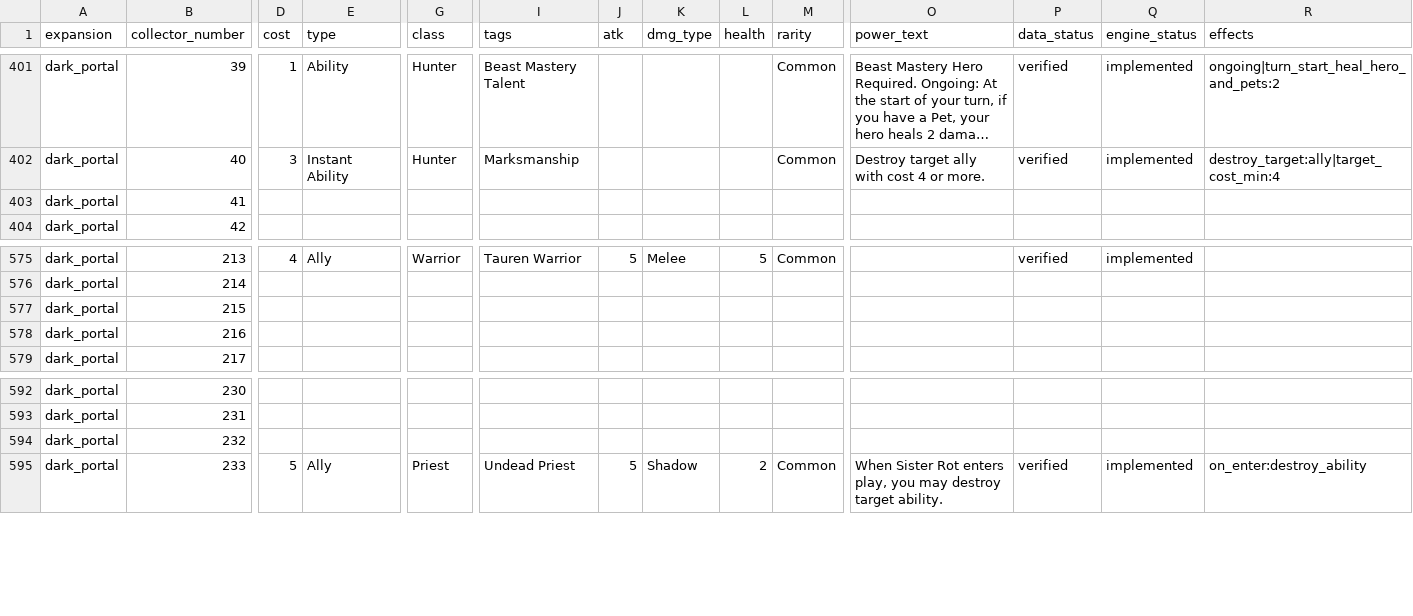
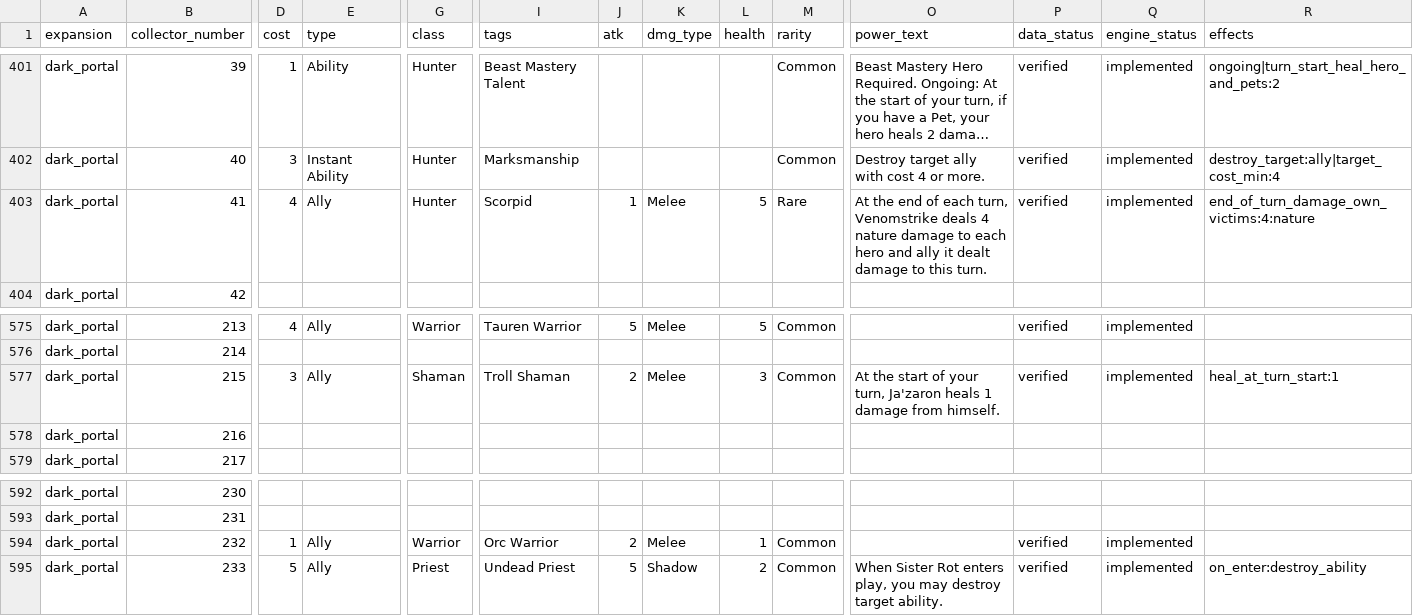
Before and after one commit to remariano138/wowtcg-godot, a CSV file: data/cards.csv, drawn as a sheet; only a part is shown, gaps mark what is left out; long unchanged cells end in …; the diff covers the shown part only; the diff names each change by its address in the sheet, - before the commit and + after, or states it on an @@ line.

Commit message:
Venomstrike

```diff
--- a/data/cards.csv
+++ b/data/cards.csv
-D403 (cost): (empty)
+D403 (cost): 4
-E403 (type): (empty)
+E403 (type): Ally
-G403 (class): (empty)
+G403 (class): Hunter
-I403 (tags): (empty)
+I403 (tags): Scorpid
-J403 (atk): (empty)
+J403 (atk): 1
-K403 (dmg_type): (empty)
+K403 (dmg_type): Melee
-L403 (health): (empty)
+L403 (health): 5
-M403 (rarity): (empty)
+M403 (rarity): Rare
-O403 (power_text): (empty)
+O403 (power_text): At the end of each turn, Venomstrike deals 4 nature damage to each hero and ally it dealt damage to this turn.
-P403 (data_status): (empty)
+P403 (data_status): verified
-Q403 (engine_status): (empty)
+Q403 (engine_status): implemented
-R403 (effects): (empty)
+R403 (effects): end_of_turn_damage_own_victims:4:nature
-D577 (cost): (empty)
+D577 (cost): 3
-E577 (type): (empty)
+E577 (type): Ally
-G577 (class): (empty)
+G577 (class): Shaman
-I577 (tags): (empty)
+I577 (tags): Troll Shaman
-J577 (atk): (empty)
+J577 (atk): 2
-K577 (dmg_type): (empty)
+K577 (dmg_type): Melee
-L577 (health): (empty)
+L577 (health): 3
-M577 (rarity): (empty)
+M577 (rarity): Common
-O577 (power_text): (empty)
+O577 (power_text): At the start of your turn, Ja'zaron heals 1 damage from himself.
-P577 (data_status): (empty)
+P577 (data_status): verified
-Q577 (engine_status): (empty)
+Q577 (engine_status): implemented
-R577 (effects): (empty)
+R577 (effects): heal_at_turn_start:1
-D594 (cost): (empty)
+D594 (cost): 1
-E594 (type): (empty)
+E594 (type): Ally
-G594 (class): (empty)
+G594 (class): Warrior
-I594 (tags): (empty)
+I594 (tags): Orc Warrior
-J594 (atk): (empty)
+J594 (atk): 2
-K594 (dmg_type): (empty)
+K594 (dmg_type): Melee
-L594 (health): (empty)
+L594 (health): 1
-M594 (rarity): (empty)
+M594 (rarity): Common
-P594 (data_status): (empty)
+P594 (data_status): verified
-Q594 (engine_status): (empty)
+Q594 (engine_status): implemented
```
Also changed, not shown: 10 edited cells elsewhere in this file, 6 other files.
